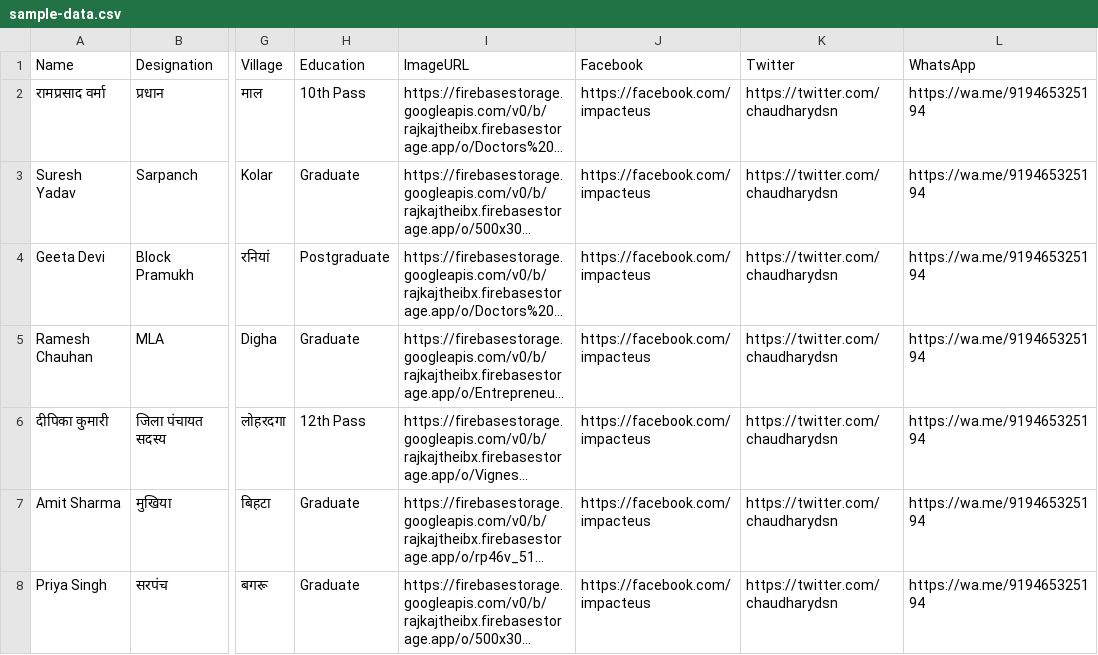
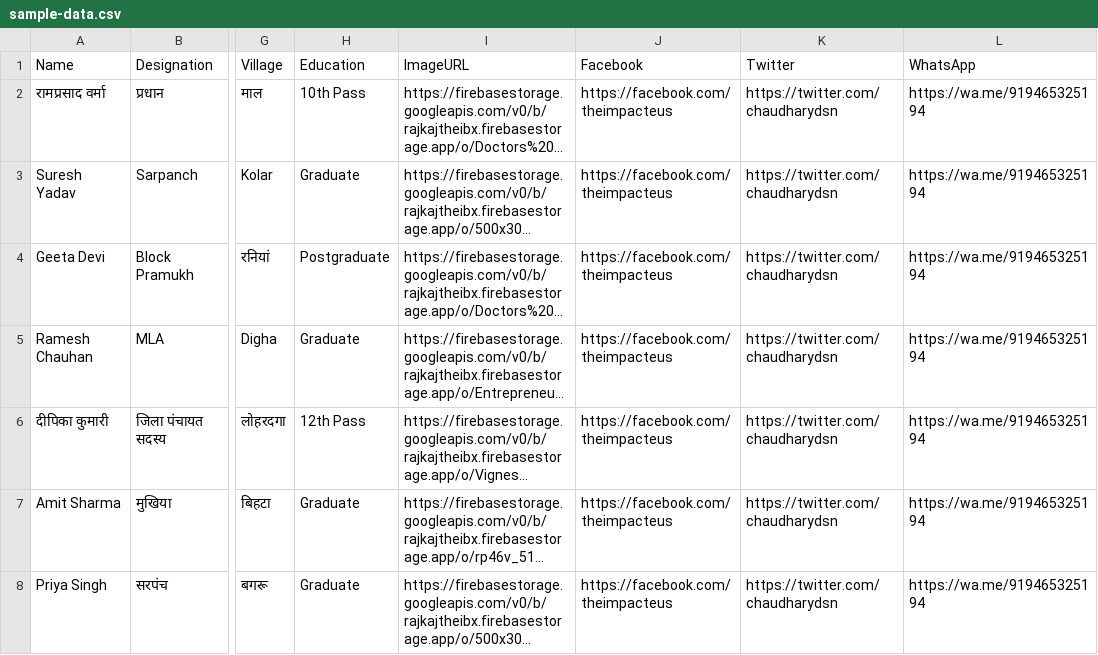
Before and after one commit to rajkajtheibx/rajkaj, a CSV file: sample-data.csv, drawn as a sheet; only a part is shown, gaps mark what is left out; long unchanged cells end in …; the diff names each change by its address in the sheet, - before the commit and + after, or states it on an @@ line.

Commit message:
Update sample-data.csv

```diff
--- a/sample-data.csv
+++ b/sample-data.csv
-J2:J8 (Facebook): https://facebook.com/impacteus
+J2:J8 (Facebook): https://facebook.com/theimpacteus
```
